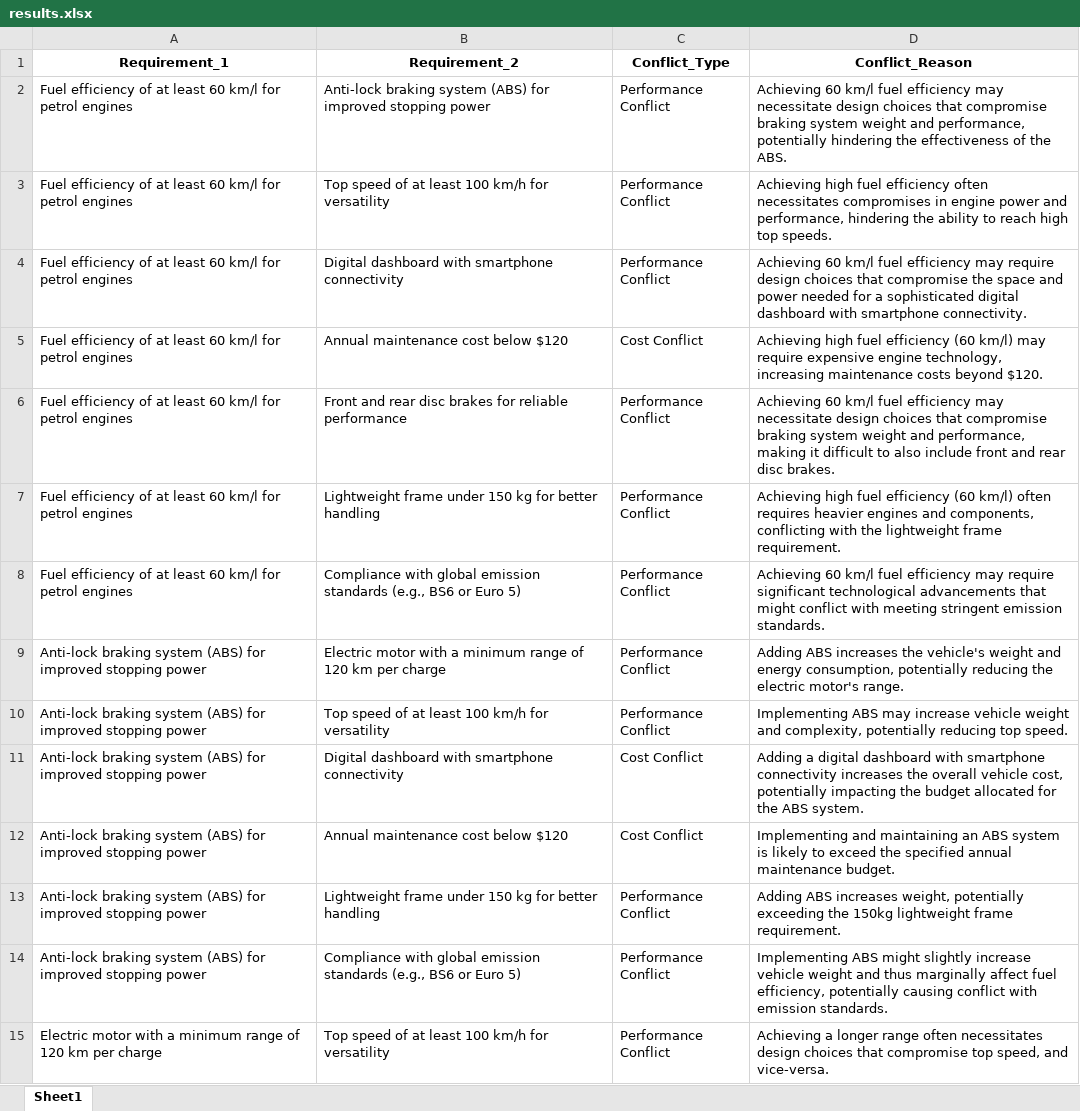
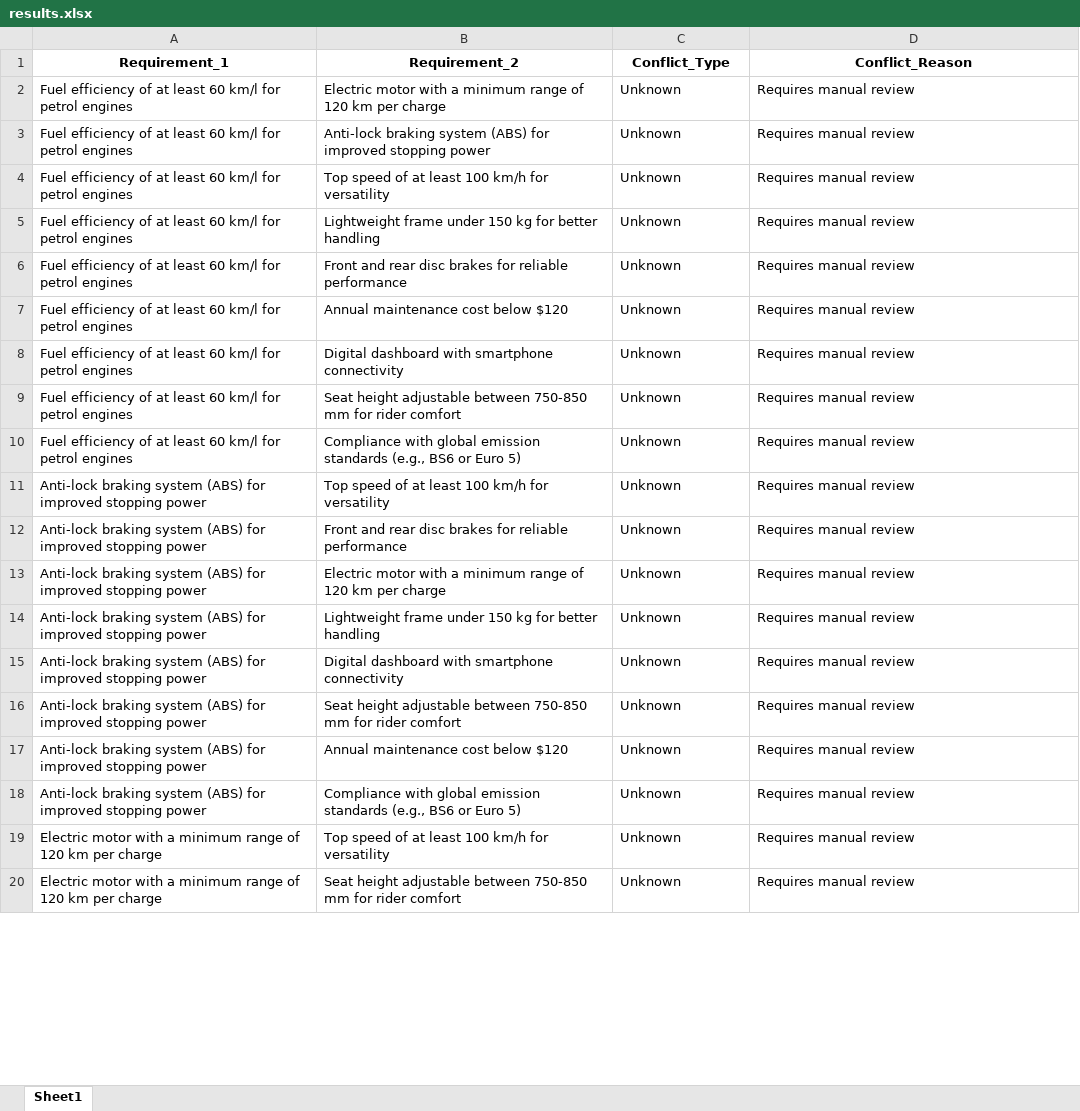
Before and after one commit to Nikhilkps1904/Ai-Requirement-Analysis, an Excel workbook: Results/FileAnalysis/XLSX/results.xlsx, sheet Sheet1, drawn as a sheet; only a part is shown; values as stored, in another font and other column widths than the file's, no borders; removed rows and columns are numbered as before the commit, all else as after; the diff covers the shown part only; the diff names each change by its address in the sheet, - before the commit and + after, or states it on an @@ line.

```diff
--- a/Results/FileAnalysis/XLSX/results.xlsx (sheet Sheet1)
+++ b/Results/FileAnalysis/XLSX/results.xlsx (sheet Sheet1)
+row 2: Fuel efficiency of at least 60 km/l for petrol engines | Electric motor with a minimum range of 120 km per charge | Unknown | Requires manual review
-C3:C5 (Conflict_Type): Performance Conflict
+C3:C5 (Conflict_Type): Unknown
-D3 (Conflict_Reason): Achieving 60 km/l fuel efficiency may necessitate design choices that compromise braking system weight and performance, potentially hindering the effectiveness of the ABS.
+D3 (Conflict_Reason): Requires manual review
-D4 (Conflict_Reason): Achieving high fuel efficiency often necessitates compromises in engine power and performance, hindering the ability to reach high top speeds.
+D4 (Conflict_Reason): Requires manual review
-B5 (Requirement_2): Digital dashboard with smartphone connectivity
+B5 (Requirement_2): Lightweight frame under 150 kg for better handling
-D5 (Conflict_Reason): Achieving 60 km/l fuel efficiency may require design choices that compromise the space and power needed for a sophisticated digital dashboard with smartphone connectivity.
+D5 (Conflict_Reason): Requires manual review
+row 6: Fuel efficiency of at least 60 km/l for petrol engines | Front and rear disc brakes for reliable performance | Unknown | Requires manual review
-C7 (Conflict_Type): Cost Conflict
+C7 (Conflict_Type): Unknown
-D7 (Conflict_Reason): Achieving high fuel efficiency (60 km/l) may require expensive engine technology, increasing maintenance costs beyond $120.
+D7 (Conflict_Reason): Requires manual review
-B8 (Requirement_2): Front and rear disc brakes for reliable performance
+B8 (Requirement_2): Digital dashboard with smartphone connectivity
-C8:C10 (Conflict_Type): Performance Conflict
+C8:C10 (Conflict_Type): Unknown
-D8 (Conflict_Reason): Achieving 60 km/l fuel efficiency may necessitate design choices that compromise braking system weight and performance, making it difficult to also include front and rear disc brakes.
+D8 (Conflict_Reason): Requires manual review
-B9 (Requirement_2): Lightweight frame under 150 kg for better handling
+B9 (Requirement_2): Seat height adjustable between 750-850 mm for rider comfort
-D9 (Conflict_Reason): Achieving high fuel efficiency (60 km/l) often requires heavier engines and components, conflicting with the lightweight frame requirement.
+D9 (Conflict_Reason): Requires manual review
-D10 (Conflict_Reason): Achieving 60 km/l fuel efficiency may require significant technological advancements that might conflict with meeting stringent emission standards.
+D10 (Conflict_Reason): Requires manual review
+row 11: Anti-lock braking system (ABS) for improved stopping power | Top speed of at least 100 km/h for versatility | Unknown | Requires manual review
+row 12: Anti-lock braking system (ABS) for improved stopping power | Front and rear disc brakes for reliable performance | Unknown | Requires manual review
-C13:C14 (Conflict_Type): Performance Conflict
+C13:C14 (Conflict_Type): Unknown
-D13 (Conflict_Reason): Adding ABS increases the vehicle's weight and energy consumption, potentially reducing the electric motor's range.
+D13 (Conflict_Reason): Requires manual review
-B14 (Requirement_2): Top speed of at least 100 km/h for versatility
+B14 (Requirement_2): Lightweight frame under 150 kg for better handling
-D14 (Conflict_Reason): Implementing ABS may increase vehicle weight and complexity, potentially reducing top speed.
+D14 (Conflict_Reason): Requires manual review
-C15 (Conflict_Type): Cost Conflict
+C15 (Conflict_Type): Unknown
-D15 (Conflict_Reason): Adding a digital dashboard with smartphone connectivity increases the overall vehicle cost, potentially impacting the budget allocated for the ABS system.
+D15 (Conflict_Reason): Requires manual review
+row 16: Anti-lock braking system (ABS) for improved stopping power | Seat height adjustable between 750-850 mm for rider comfort | Unknown | Requires manual review
-C17 (Conflict_Type): Cost Conflict
+C17 (Conflict_Type): Unknown
-D17 (Conflict_Reason): Implementing and maintaining an ABS system is likely to exceed the specified annual maintenance budget.
+D17 (Conflict_Reason): Requires manual review
-row 13: Anti-lock braking system (ABS) for improved stopping power | Lightweight frame under 150 kg for better handling | Performance Conflict | Adding ABS increases weight, potentially exceeding the 150kg lightweight frame requirement.
-C18:C19 (Conflict_Type): Performance Conflict
+C18:C19 (Conflict_Type): Unknown
-D18 (Conflict_Reason): Implementing ABS might slightly increase vehicle weight and thus marginally affect fuel efficiency, potentially causing conflict with emission standards.
+D18 (Conflict_Reason): Requires manual review
-D19 (Conflict_Reason): Achieving a longer range often necessitates design choices that compromise top speed, and vice-versa.
+D19 (Conflict_Reason): Requires manual review
+row 20: Electric motor with a minimum range of 120 km per charge | Seat height adjustable between 750-850 mm for rider comfort | Unknown | Requires manual review
```
Also changed, not shown: 11 added rows, 1 removed row and 32 edited cells elsewhere in this sheet, Results/XLSX/results.xlsx, 4 other files.
